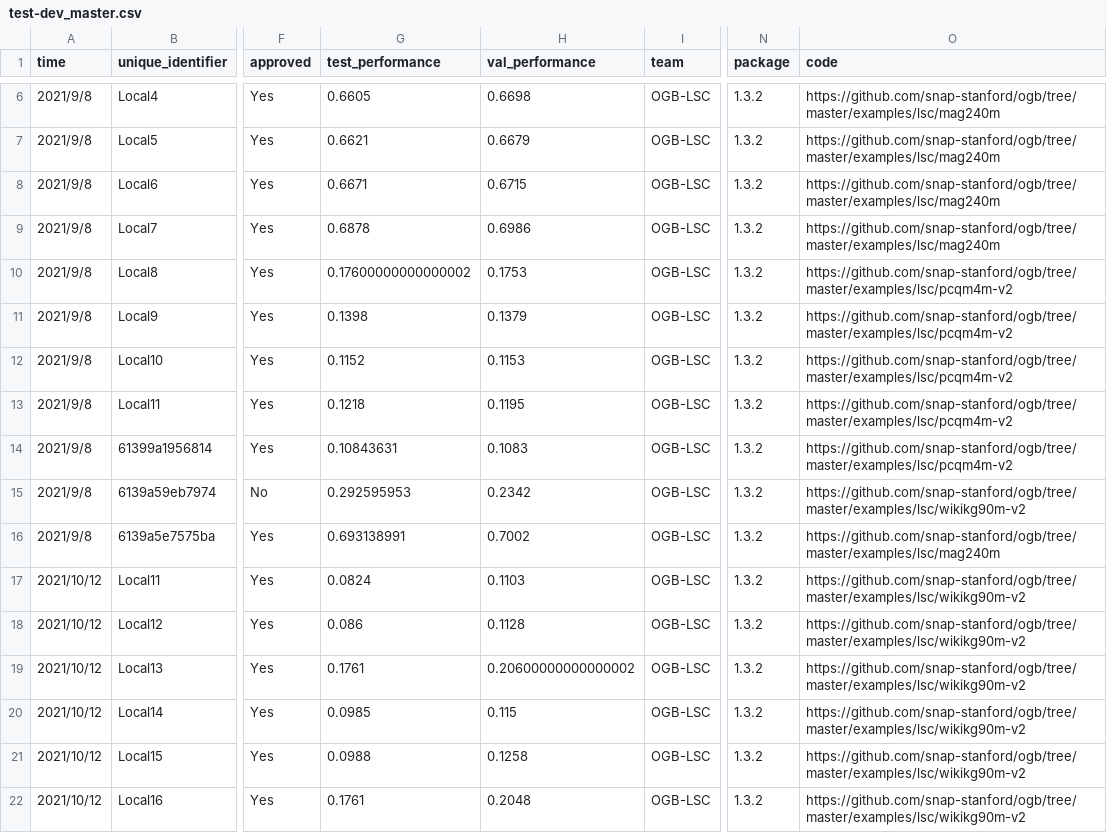
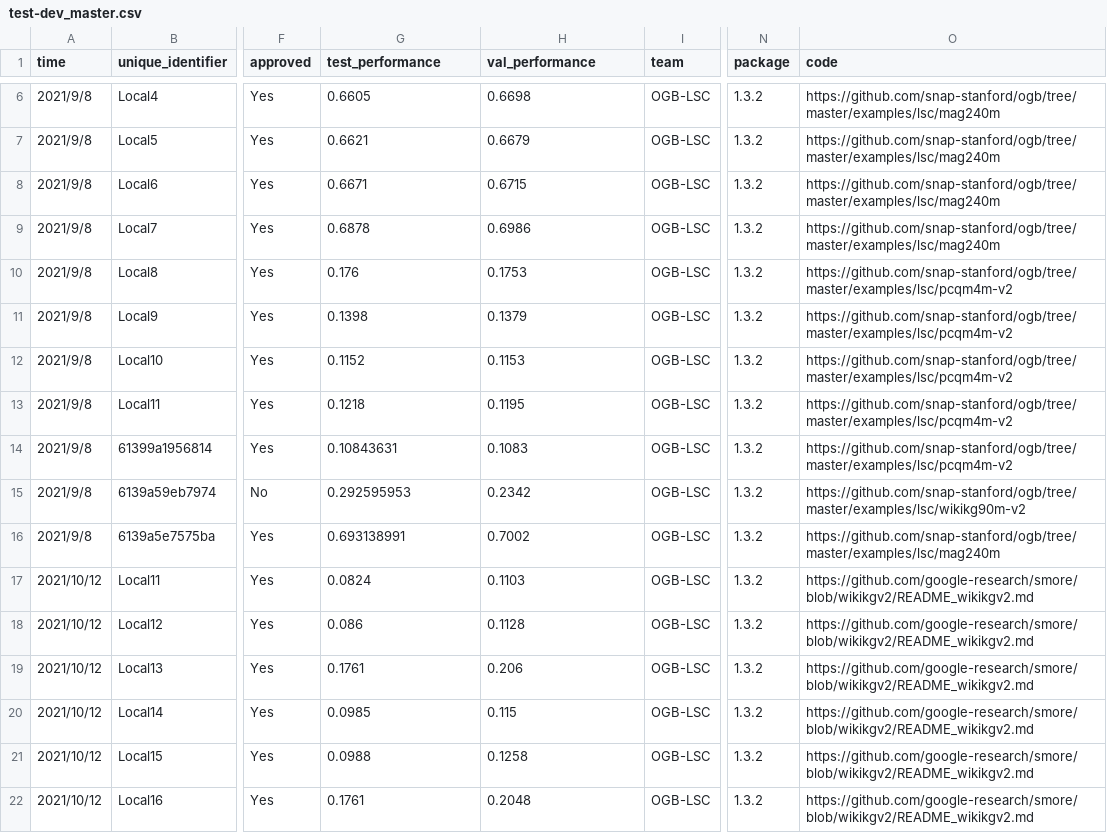
Before and after one commit to snap-stanford/ogb-web, a CSV file: test-dev_master.csv, drawn as a sheet; only a part is shown, gaps mark what is left out; the diff names each change by its address in the sheet, - before the commit and + after, or states it on an @@ line.

Commit message:
add wikikgv2 codebase

```diff
--- a/test-dev_master.csv
+++ b/test-dev_master.csv
-G10 (test_performance): 0.17600000000000002
+G10 (test_performance): 0.176
-O17:O22 (code): https://github.com/snap-stanford/ogb/tree/master/examples/lsc/wikikg90m-v2
+O17:O22 (code): https://github.com/google-research/smore/blob/wikikgv2/README_wikikgv2.md
-H19 (val_performance): 0.20600000000000002
+H19 (val_performance): 0.206
```
Also changed, not shown: 1 other file.
